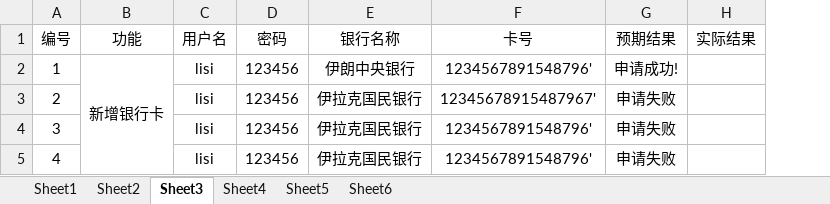
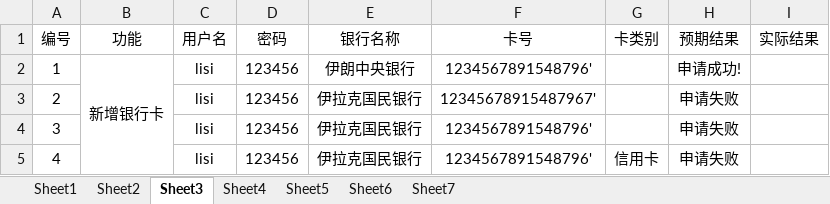
Before and after one commit to withif/py, an Excel workbook: 1月18/2.xlsx, sheet Sheet3, drawn as a sheet; values as stored, in another font and other column widths than the file's, no borders; the diff names each change by its address in the sheet, - before the commit and + after, or states it on an @@ line.

```diff
--- a/1月18/2.xlsx (sheet Sheet3)
+++ b/1月18/2.xlsx (sheet Sheet3)
+sheet tab: Sheet7
+column G (卡类别), row 5: 信用卡
```
Also changed, not shown: sheet Sheet6, sheet Sheet4, 17 other files.
